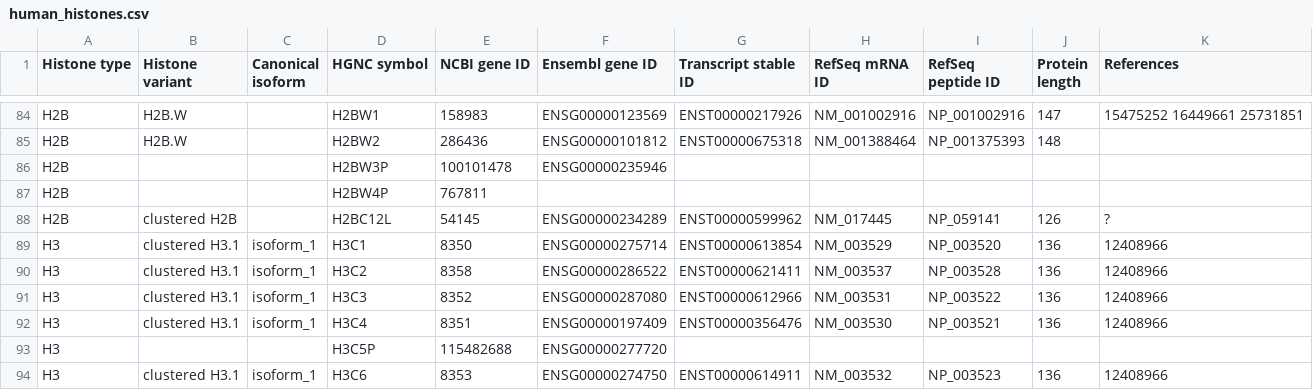
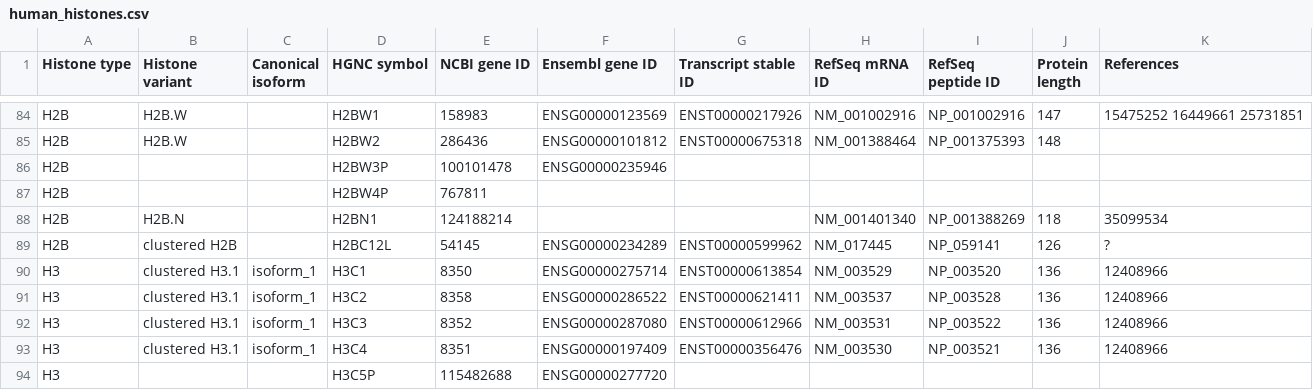
Before and after one commit to intbio/hist_gene_prot, a CSV file: docs/human_histones.csv, drawn as a sheet; only a part is shown, gaps mark what is left out; the shorter side is filled out with more unchanged rows.

Commit message:
Update human_histones.csv

```diff
--- a/docs/human_histones.csv
+++ b/docs/human_histones.csv
@@ -87,2 +87,3 @@ H2B,,,H2BW3P,100101478,ENSG00000235946,,,,,
 H2B,,,H2BW4P,767811,,,,,,
+H2B,H2B.N,,H2BN1,124188214,,,NM_001401340,NP_001388269,118,35099534
 H2B,clustered H2B,,H2BC12L,54145,ENSG00000234289,ENST00000599962,NM_017445,NP_059141,126,?
```
